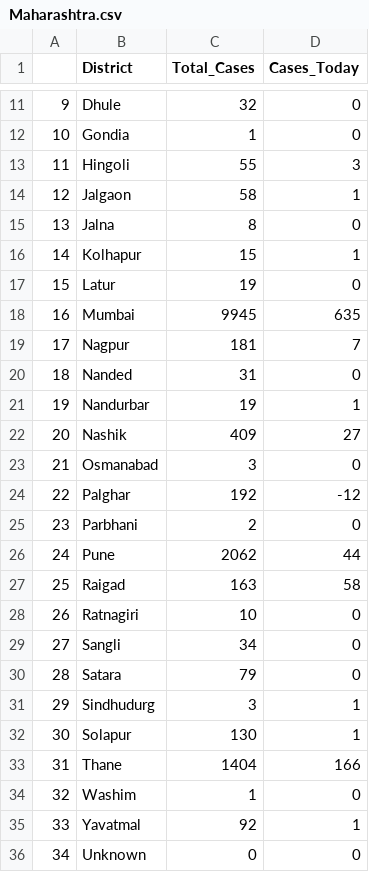
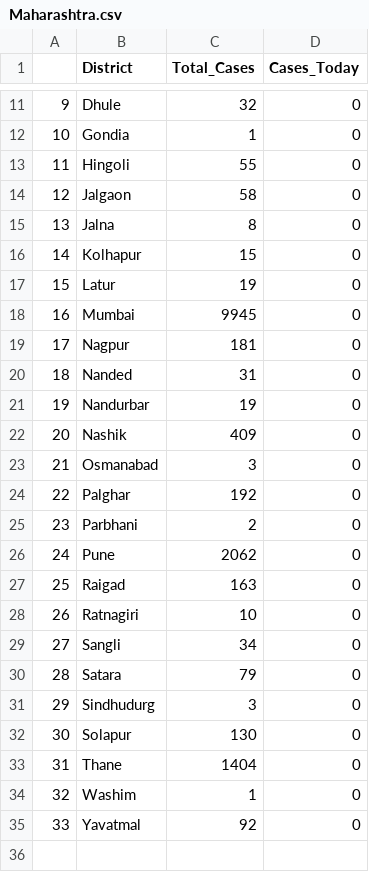
Before and after one commit to sid-1698/covid-india-dashboard, a CSV file: Data/States_Data/Maharashtra.csv, drawn as a sheet; only a part is shown, gaps mark what is left out; the diff covers the shown part only.

```diff
--- a/Data/States_Data/Maharashtra.csv
+++ b/Data/States_Data/Maharashtra.csv
@@ -12,17 +12,17 @@
 10,Gondia,1,0
-11,Hingoli,55,3
-12,Jalgaon,58,1
+11,Hingoli,55,0
+12,Jalgaon,58,0
 13,Jalna,8,0
-14,Kolhapur,15,1
+14,Kolhapur,15,0
 15,Latur,19,0
-16,Mumbai,9945,635
-17,Nagpur,181,7
+16,Mumbai,9945,0
+17,Nagpur,181,0
 18,Nanded,31,0
-19,Nandurbar,19,1
-20,Nashik,409,27
+19,Nandurbar,19,0
+20,Nashik,409,0
 21,Osmanabad,3,0
-22,Palghar,192,-12
+22,Palghar,192,0
 23,Parbhani,2,0
-24,Pune,2062,44
-25,Raigad,163,58
+24,Pune,2062,0
+25,Raigad,163,0
 26,Ratnagiri,10,0
@@ -30,7 +30,6 @@
 28,Satara,79,0
-29,Sindhudurg,3,1
-30,Solapur,130,1
-31,Thane,1404,166
+29,Sindhudurg,3,0
+30,Solapur,130,0
+31,Thane,1404,0
 32,Washim,1,0
-33,Yavatmal,92,1
-34,Unknown,0,0
+33,Yavatmal,92,0
```
Also changed, not shown: 5 edited cells elsewhere in this file, Data/States_Data/Odisha.csv, Data/States_Data/Rajasthan.csv, 20 other files.
